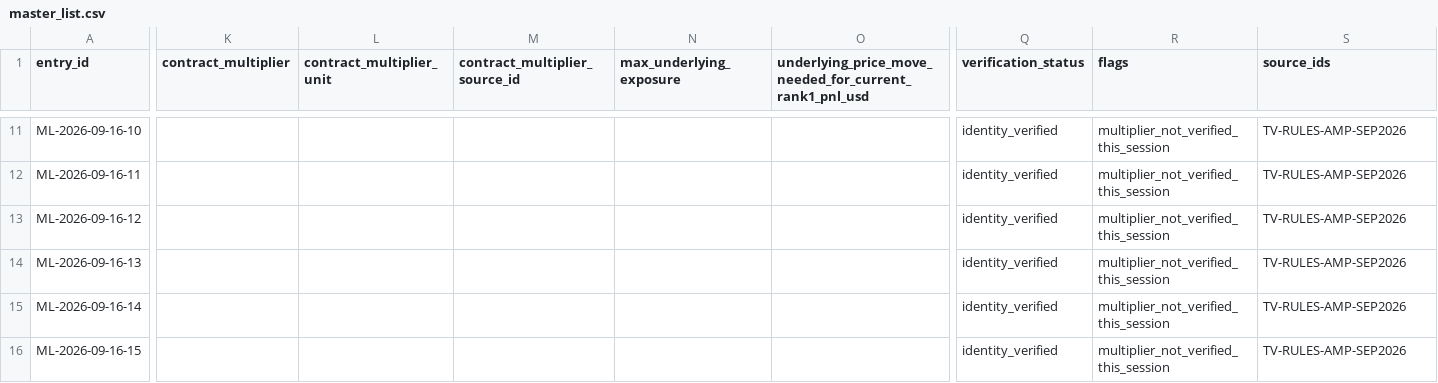
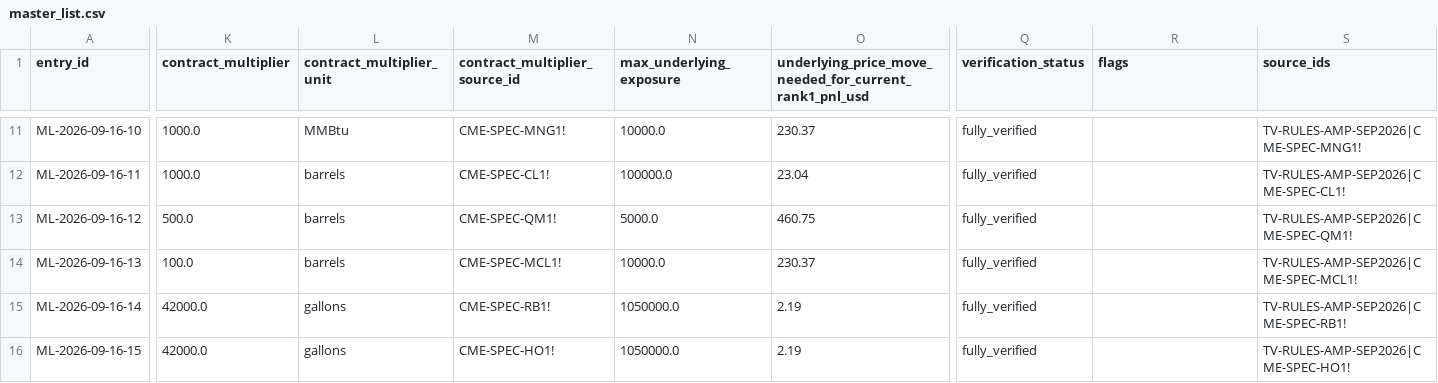
Before and after one commit to buffedlizard55-lab/TradingViewTheLeap, a CSV file: data/master_list.csv, drawn as a sheet; only a part is shown, gaps mark what is left out; the diff covers the shown part only; the diff names each change by its address in the sheet, - before the commit and + after, or states it on an @@ line.

Commit message:
Complete intelligence layer: 20/20 multipliers, verified volatile-stocks module, zero verifier warnings
Contract multipliers (CME primary sources, verbatim spec-page quotes):
- Close all 16 previously-null multipliers (BTC/MBT/ETH/MET, NG/MNG/CL/MCL/QM,
  RB/HO, SI/SIC/SIL/PL, NQ) with per-product source ids and a batch evidence
  file; upgrade XRP1! to its live spec page (closes IR-10).
- Master list now fully populated: max exposure and required underlying move
  recomputed by verify.py for all 20 rows.

Volatile stocks (the brief's 5x-100x request, delivered honestly):
- New data/volatile_stocks.json: 8 trough->peak close multiples archived from
  the Yahoo Finance v8 chart API with exact endpoints, timestamps and windows:
  GME 124.11x, MSTR 49.45x, PLTR 34.53x, AMC 30.07x, SMCI 22.66x,
  TSLA 17.02x, NVDA 12.09x, COIN 10.0x.
- All claims window-bounded; SMCI full-history correction logged as IR-11.
- New 'market_data_vendor' source tier in sources.json and verify.py: vendor
  domains allowlisted, official_source=false mandatory, vendor evidence can
  never support contest/rulebook claims.
- verify.py recomputes every stock multiple from archived endpoint values and
  re-checks all threshold counts.

Evidence and registers:
- Capture the two previously-missing evidence files (Mag7 March 2026 contest:
  stocks edition won with only +17.58%; CME winners blog confirming
  BenBernanke1 1st place), eliminating both standing verifier warnings.
- Append deep leaderboard snapshot (ranks 25/26, 49/50/51, 100, 249/250) to
  the contest evidence file.
- Hypotheses H10-H12 added (prize-tier thresholds, leaderboard arithmetic
  consistency, edition-specific winning thresholds).
- IR-06/IR-08/IR-09 status updates; IR-11 added and resolved.

Site:
- New 'Volatile stocks' section with filterable table, thresholds and honesty
  callouts; sources/masterlist/method sections updated to current state.
- Rebuilt index.html; CI render audit passes (94 universe rows, 20 master
  rows, 16 return records, 8 stock records).

Verifier: 194 checks + 21 self-test scenarios, 0 failures, 0 warnings.

Co-authored-by: arena-agent <297053741+arena-agent@users.noreply.github.com>

```diff
--- a/data/master_list.csv
+++ b/data/master_list.csv
-K11:K12 (contract_multiplier): (empty)
+K11:K12 (contract_multiplier): 1000.0
-L11 (contract_multiplier_unit): (empty)
+L11 (contract_multiplier_unit): MMBtu
-M11 (contract_multiplier_source_id): (empty)
+M11 (contract_multiplier_source_id): CME-SPEC-MNG1!
-N11 (max_underlying_exposure): (empty)
+N11 (max_underlying_exposure): 10000.0
-O11: (empty)
+O11: 230.37
-Q11:Q16 (verification_status): identity_verified
+Q11:Q16 (verification_status): fully_verified
-R11:R16 (flags): multiplier_not_verified_this_session
+R11:R16 (flags): (empty)
-S11 (source_ids): TV-RULES-AMP-SEP2026
+S11 (source_ids): TV-RULES-AMP-SEP2026|CME-SPEC-MNG1!
-L12:L14 (contract_multiplier_unit): (empty)
+L12:L14 (contract_multiplier_unit): barrels
-M12 (contract_multiplier_source_id): (empty)
+M12 (contract_multiplier_source_id): CME-SPEC-CL1!
-N12 (max_underlying_exposure): (empty)
+N12 (max_underlying_exposure): 100000.0
-O12: (empty)
+O12: 23.04
-S12 (source_ids): TV-RULES-AMP-SEP2026
+S12 (source_ids): TV-RULES-AMP-SEP2026|CME-SPEC-CL1!
-K13 (contract_multiplier): (empty)
+K13 (contract_multiplier): 500.0
-M13 (contract_multiplier_source_id): (empty)
+M13 (contract_multiplier_source_id): CME-SPEC-QM1!
-N13 (max_underlying_exposure): (empty)
+N13 (max_underlying_exposure): 5000.0
-O13: (empty)
+O13: 460.75
-S13 (source_ids): TV-RULES-AMP-SEP2026
+S13 (source_ids): TV-RULES-AMP-SEP2026|CME-SPEC-QM1!
-K14 (contract_multiplier): (empty)
+K14 (contract_multiplier): 100.0
-M14 (contract_multiplier_source_id): (empty)
+M14 (contract_multiplier_source_id): CME-SPEC-MCL1!
-N14 (max_underlying_exposure): (empty)
+N14 (max_underlying_exposure): 10000.0
-O14: (empty)
+O14: 230.37
-S14 (source_ids): TV-RULES-AMP-SEP2026
+S14 (source_ids): TV-RULES-AMP-SEP2026|CME-SPEC-MCL1!
-K15:K16 (contract_multiplier): (empty)
+K15:K16 (contract_multiplier): 42000.0
-L15:L16 (contract_multiplier_unit): (empty)
+L15:L16 (contract_multiplier_unit): gallons
-M15 (contract_multiplier_source_id): (empty)
+M15 (contract_multiplier_source_id): CME-SPEC-RB1!
-N15:N16 (max_underlying_exposure): (empty)
+N15:N16 (max_underlying_exposure): 1050000.0
-O15:O16: (empty)
+O15:O16: 2.19
-S15 (source_ids): TV-RULES-AMP-SEP2026
+S15 (source_ids): TV-RULES-AMP-SEP2026|CME-SPEC-RB1!
-M16 (contract_multiplier_source_id): (empty)
+M16 (contract_multiplier_source_id): CME-SPEC-HO1!
-S16 (source_ids): TV-RULES-AMP-SEP2026
+S16 (source_ids): TV-RULES-AMP-SEP2026|CME-SPEC-HO1!
```
Also changed, not shown: 82 edited cells elsewhere in this file, 17 other files.
